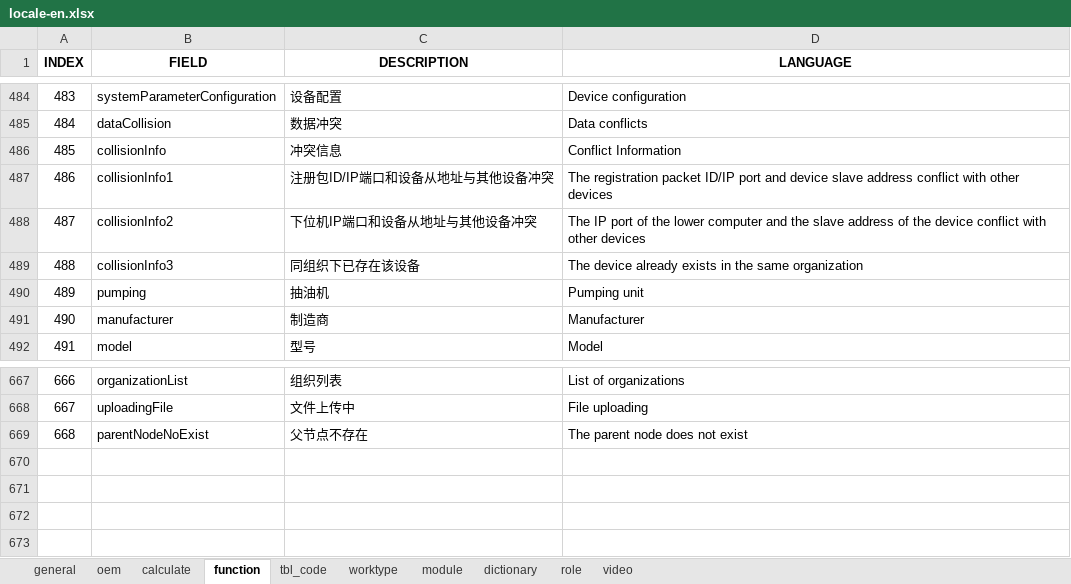
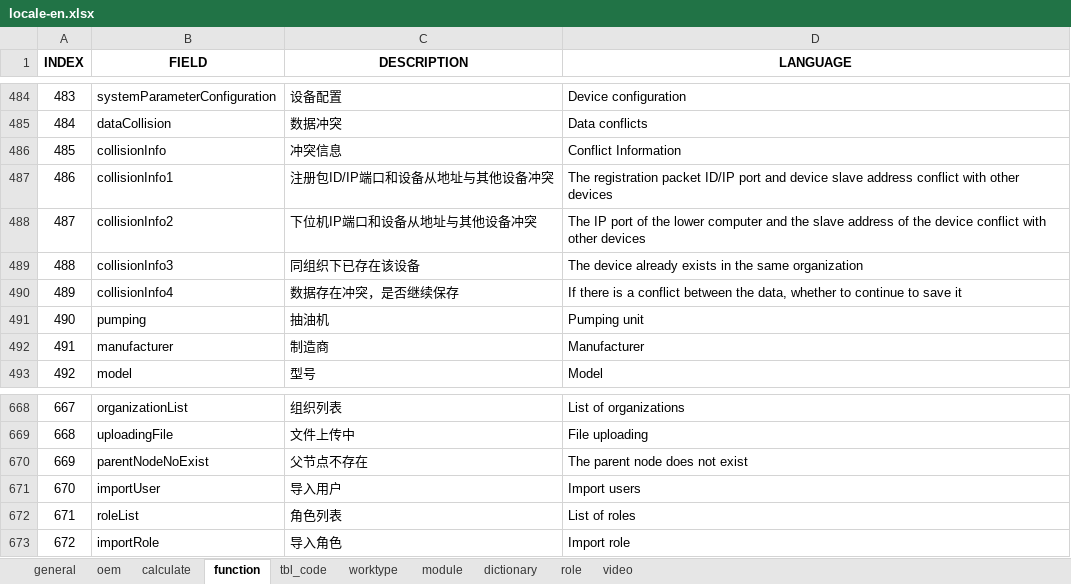
Before and after one commit to cosog/ap, an Excel workbook: WebRoot/oem/cnpc/locale/locale-en.xlsx, sheet function, drawn as a sheet; only a part is shown, gaps mark what is left out; values as stored, in another font and other column widths than the file's, no borders; addresses are those after the commit; the diff names each change by its address in the sheet, - before the commit and + after, or states it on an @@ line.

Commit message:
User and role data import

```diff
--- a/WebRoot/oem/cnpc/locale/locale-en.xlsx (sheet function)
+++ b/WebRoot/oem/cnpc/locale/locale-en.xlsx (sheet function)
+row 490: 489 | collisionInfo4 | 数据存在冲突，是否继续保存 | If there is a conflict between the data, whether to continue to save it
@@ column A (INDEX) renumbered between rows 491 and 670 @@
+row 671: 670 | importUser | 导入用户 | Import users
+row 672: 671 | roleList | 角色列表 | List of roles
+row 673: 672 | importRole | 导入角色 | Import role
```
Also changed, not shown: WebRoot/oem/cnpc/locale/locale-ru.xlsx, WebRoot/oem/cnpc/locale/locale-zh_CN.xlsx, 24 other files.
